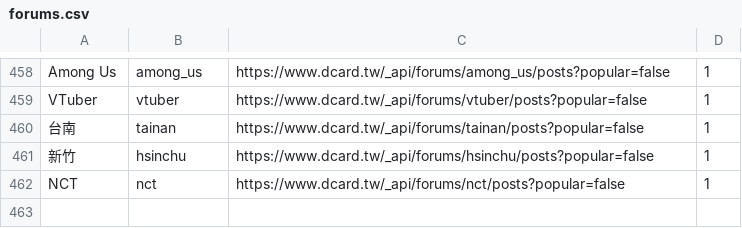
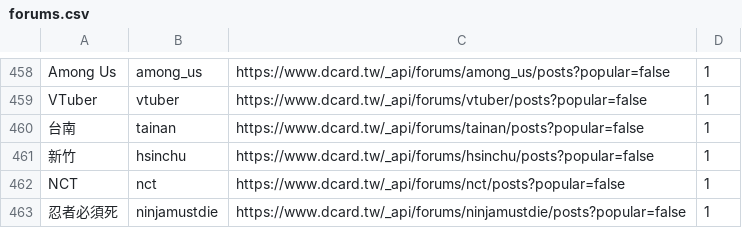
Before and after one commit to demo-6th/SociView, a CSV file: lib/tasks/Crawler/Dcard/forums.csv, drawn as a sheet; only a part is shown, gaps mark what is left out.

```diff
--- a/lib/tasks/Crawler/Dcard/forums.csv
+++ b/lib/tasks/Crawler/Dcard/forums.csv
@@ -462 +462,2 @@ VTuber,vtuber,https://www.dcard.tw/_api/forums/vtuber/posts?popular=false,1
 NCT,nct,https://www.dcard.tw/_api/forums/nct/posts?popular=false,1
+忍者必須死,ninjamustdie,https://www.dcard.tw/_api/forums/ninjamustdie/posts?popular=false,1
```
Also changed, not shown: 11 other files.
